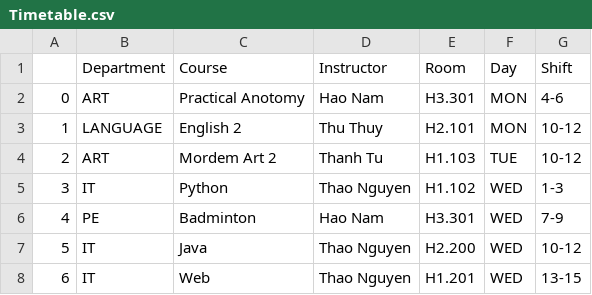
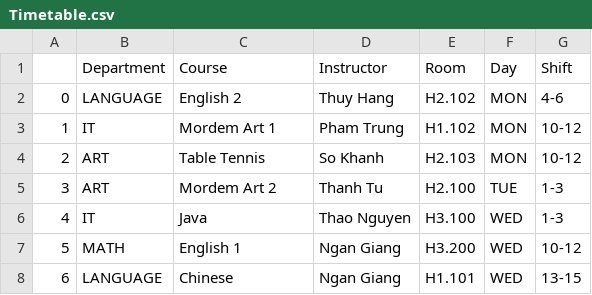
Before and after one commit to meodaiduoi/Schedule-Timetable, a CSV file: src/export/Timetable.csv, drawn as a sheet; only a part is shown; the diff covers the shown part only.

Commit message:
get data to timetable

```diff
--- a/src/export/Timetable.csv
+++ b/src/export/Timetable.csv
@@ -1,8 +1,8 @@
 ,Department,Course,Instructor,Room,Day,Shift
-0,ART,Practical Anotomy,Hao Nam,H3.301,MON,4-6
-1,LANGUAGE,English 2,Thu Thuy,H2.101,MON,10-12
-2,ART,Mordem Art 2,Thanh Tu,H1.103,TUE,10-12
-3,IT,Python,Thao Nguyen,H1.102,WED,1-3
-4,PE,Badminton,Hao Nam,H3.301,WED,7-9
-5,IT,Java,Thao Nguyen,H2.200,WED,10-12
-6,IT,Web,Thao Nguyen,H1.201,WED,13-15
+0,LANGUAGE,English 2,Thuy Hang,H2.102,MON,4-6
+1,IT,Mordem Art 1,Pham Trung,H1.102,MON,10-12
+2,ART,Table Tennis,So Khanh,H2.103,MON,10-12
+3,ART,Mordem Art 2,Thanh Tu,H2.100,TUE,1-3
+4,IT,Java,Thao Nguyen,H3.100,WED,1-3
+5,MATH,English 1,Ngan Giang,H3.200,WED,10-12
+6,LANGUAGE,Chinese,Ngan Giang,H1.101,WED,13-15
```
Also changed, not shown: 36 edited cells elsewhere in this file, 1 other file.
